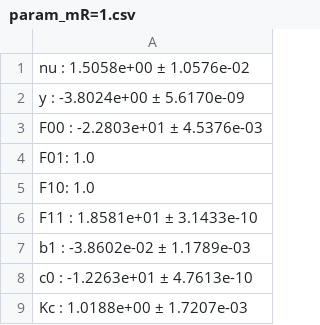
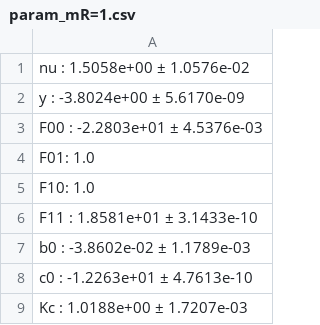
Before and after one commit to eeaguilera99/finite_size_scaling, a CSV file: irr_scale_data/param_mR=1.csv, drawn as a sheet.

```diff
--- a/irr_scale_data/param_mR=1.csv
+++ b/irr_scale_data/param_mR=1.csv
@@ -6,3 +6,3 @@ F10: 1.0
 F11 :  1.8581e+01 ±  3.1433e-10
-b1  : -3.8602e-02 ±  1.1789e-03
+b0  : -3.8602e-02 ±  1.1789e-03
 c0  : -1.2263e+01 ±  4.7613e-10
```
Also changed, not shown: irr_scale_data/param_mR=3.csv, 1 other file.
